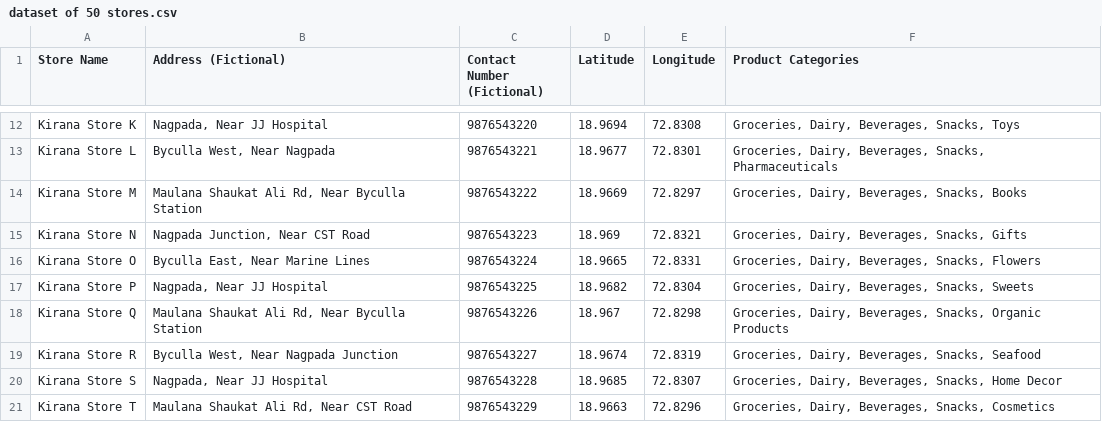
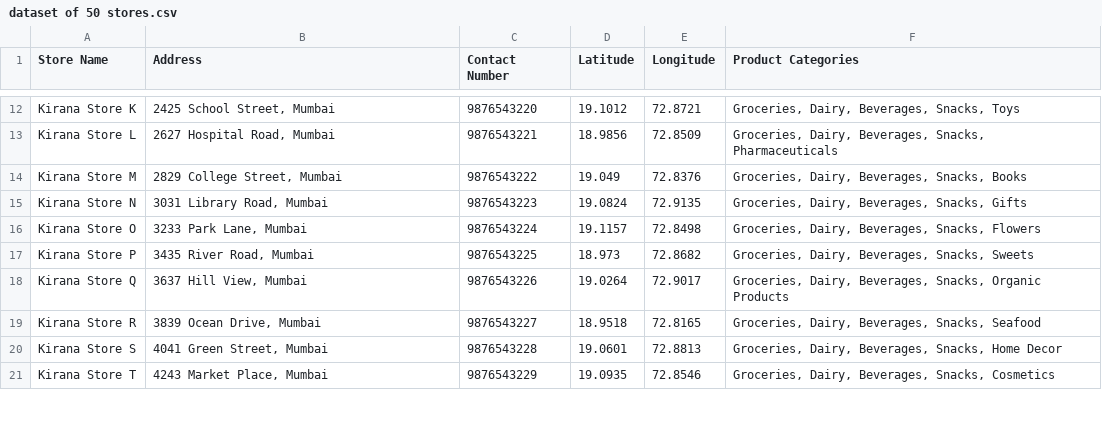
Before and after one commit to falcaozane/Maps, a CSV file: dataset of 50 stores.csv, drawn as a sheet; only a part is shown, gaps mark what is left out; the diff covers the shown part only; the diff names each change by its address in the sheet, - before the commit and + after, or states it on an @@ line.

```diff
--- a/dataset of 50 stores.csv
+++ b/dataset of 50 stores.csv
-B1: Address (Fictional)
+B1: Address
-C1: Contact Number (Fictional)
+C1: Contact Number
-B12 (Address): Nagpada, Near JJ Hospital
+B12 (Address): 2425 School Street, Mumbai
-D12 (Latitude): 18.9694
+D12 (Latitude): 19.1012
-E12 (Longitude): 72.8308
+E12 (Longitude): 72.8721
-B13 (Address): Byculla West, Near Nagpada
+B13 (Address): 2627 Hospital Road, Mumbai
-D13 (Latitude): 18.9677
+D13 (Latitude): 18.9856
-E13 (Longitude): 72.8301
+E13 (Longitude): 72.8509
-B14 (Address): Maulana Shaukat Ali Rd, Near Byculla Station
+B14 (Address): 2829 College Street, Mumbai
-D14 (Latitude): 18.9669
+D14 (Latitude): 19.049
-E14 (Longitude): 72.8297
+E14 (Longitude): 72.8376
-B15 (Address): Nagpada Junction, Near CST Road
+B15 (Address): 3031 Library Road, Mumbai
-D15 (Latitude): 18.969
+D15 (Latitude): 19.0824
-E15 (Longitude): 72.8321
+E15 (Longitude): 72.9135
-B16 (Address): Byculla East, Near Marine Lines
+B16 (Address): 3233 Park Lane, Mumbai
-D16 (Latitude): 18.9665
+D16 (Latitude): 19.1157
-E16 (Longitude): 72.8331
+E16 (Longitude): 72.8498
-B17 (Address): Nagpada, Near JJ Hospital
+B17 (Address): 3435 River Road, Mumbai
-D17 (Latitude): 18.9682
+D17 (Latitude): 18.973
-E17 (Longitude): 72.8304
+E17 (Longitude): 72.8682
-B18 (Address): Maulana Shaukat Ali Rd, Near Byculla Station
+B18 (Address): 3637 Hill View, Mumbai
-D18 (Latitude): 18.967
+D18 (Latitude): 19.0264
-E18 (Longitude): 72.8298
+E18 (Longitude): 72.9017
-B19 (Address): Byculla West, Near Nagpada Junction
+B19 (Address): 3839 Ocean Drive, Mumbai
-D19 (Latitude): 18.9674
+D19 (Latitude): 18.9518
-E19 (Longitude): 72.8319
+E19 (Longitude): 72.8165
-B20 (Address): Nagpada, Near JJ Hospital
+B20 (Address): 4041 Green Street, Mumbai
-D20 (Latitude): 18.9685
+D20 (Latitude): 19.0601
-E20 (Longitude): 72.8307
+E20 (Longitude): 72.8813
-B21 (Address): Maulana Shaukat Ali Rd, Near CST Road
+B21 (Address): 4243 Market Place, Mumbai
-D21 (Latitude): 18.9663
+D21 (Latitude): 19.0935
-E21 (Longitude): 72.8296
+E21 (Longitude): 72.8546
```
Also changed, not shown: 1 added row and 72 edited cells elsewhere in this file.
